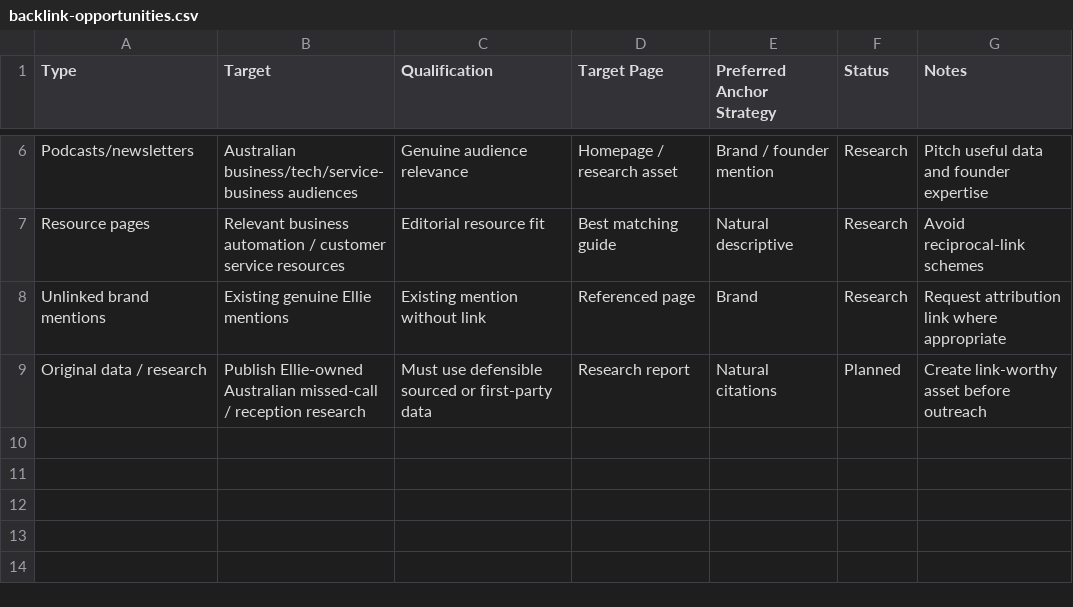
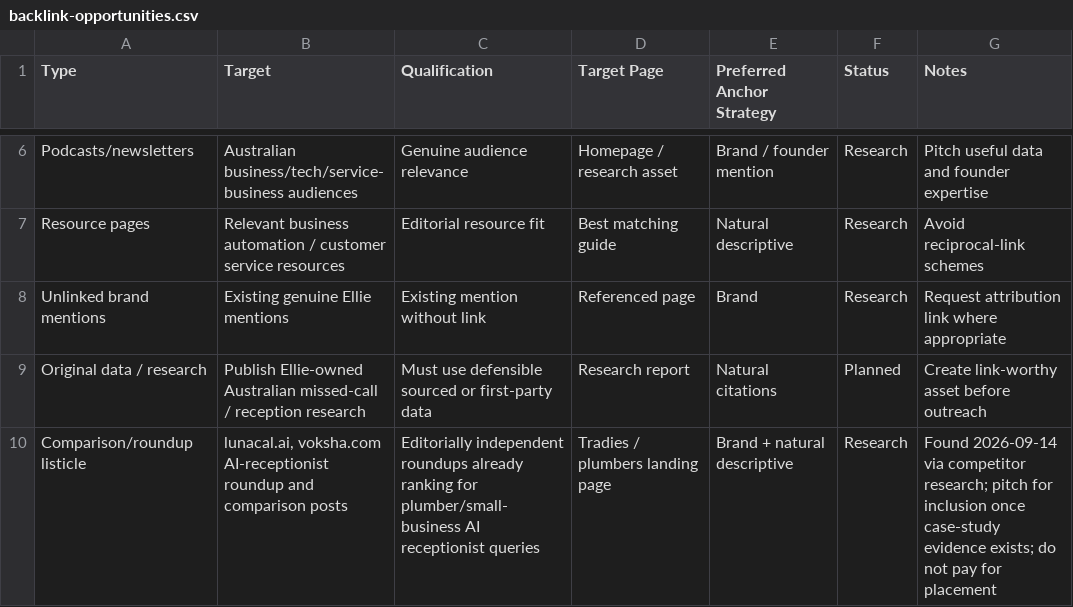
Before and after one commit to anupama4you/ellie.ai, a CSV file: seo/backlink-opportunities.csv, drawn as a sheet; only a part is shown, gaps mark what is left out.

```diff
--- a/seo/backlink-opportunities.csv
+++ b/seo/backlink-opportunities.csv
@@ -9 +9,2 @@ Unlinked brand mentions,Existing genuine Ellie mentions,Existing mention without
 Original data / research,Publish Ellie-owned Australian missed-call / reception research,Must use defensible sourced or first-party data,Research report,Natural citations,Planned,Create link-worthy asset before outreach
+Comparison/roundup listicle,"lunacal.ai, voksha.com AI-receptionist roundup and comparison posts",Editorially independent roundups already ranking for plumber/small-business AI receptionist queries,Tradies / plumbers landing page,Brand + natural descriptive,Research,Found 2026-09-14 via competitor research; pitch for inclusion once case-study evidence exists; do not pay for placement
```
Also changed, not shown: seo/competitor-tracker.csv, seo/seo-progress.csv, 4 other files.
